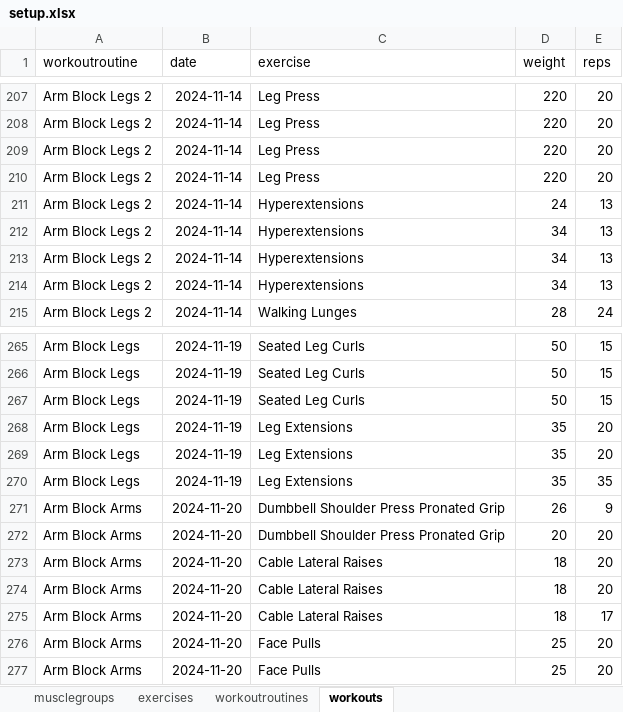
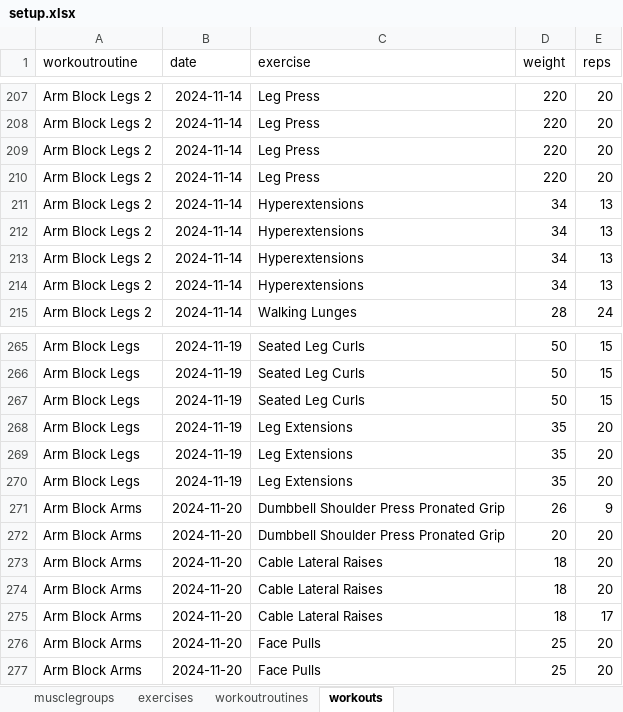
Before and after one commit to jordanbegg/pybenchmark, an Excel workbook: resources/setup.xlsx, sheet workouts, drawn as a sheet; only a part is shown, gaps mark what is left out; values as stored, in another font and other column widths than the file's, no borders; charts and pictures not drawn; the diff covers the shown part only; the diff names each change by its address in the sheet, - before the commit and + after, or states it on an @@ line.

```diff
--- a/resources/setup.xlsx (sheet workouts)
+++ b/resources/setup.xlsx (sheet workouts)
-D211 (weight): 24
+D211 (weight): 34
-E270 (reps): 35
+E270 (reps): 20
```
Also changed, not shown: 96 added rows elsewhere in this sheet, sheet workoutroutines, 10 other files.
